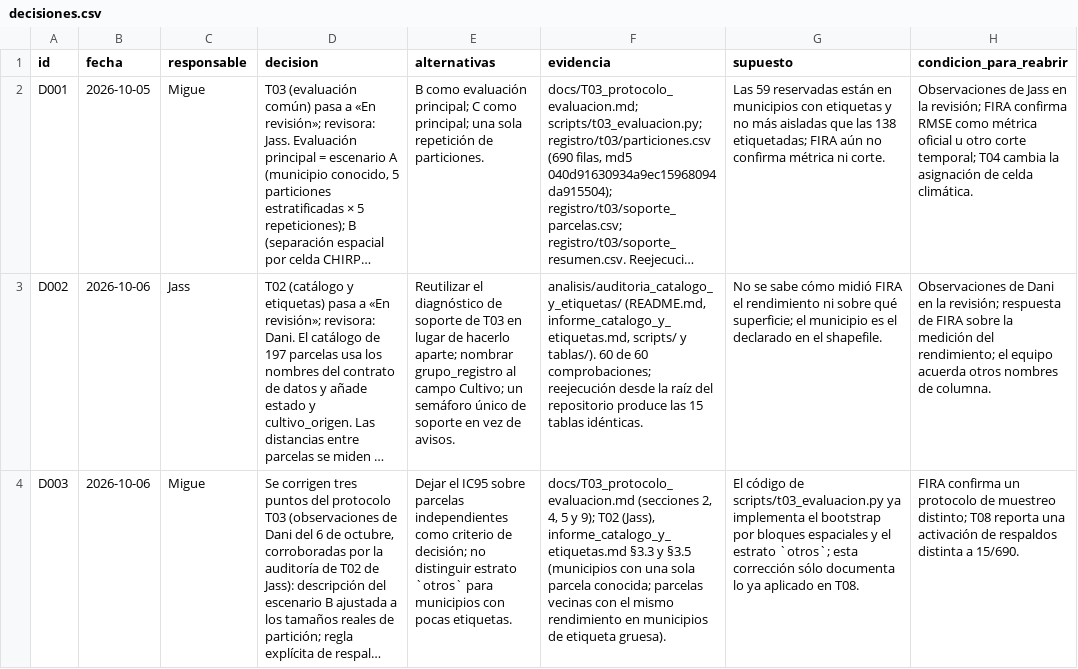
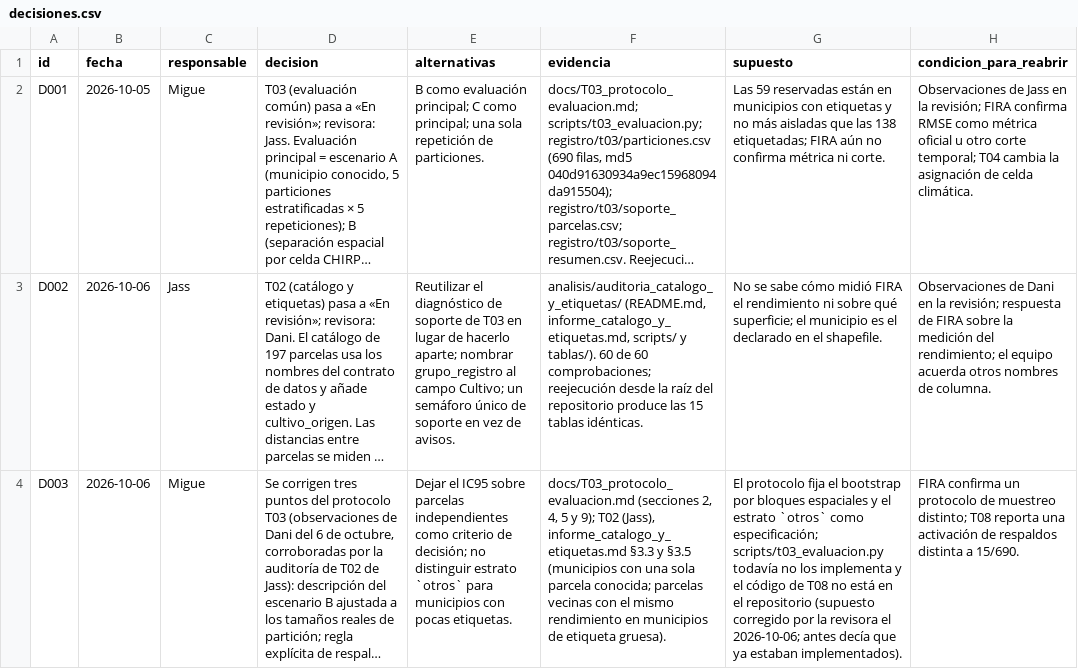
Before and after one commit to danielalira20/AgroCebada-2026, a CSV file: registro/decisiones.csv, drawn as a sheet; long unchanged cells end in …; the diff names each change by its address in the sheet, - before the commit and + after, or states it on an @@ line.

Commit message:
fix(registro): corregir supuesto de D003 y columnas de IA003

```diff
--- a/registro/decisiones.csv
+++ b/registro/decisiones.csv
-G4 (supuesto): El código de scripts/t03_evaluacion.py ya implementa el bootstrap por bloques espaciales y el estrato `otros`; esta corrección sólo documenta lo ya aplicado en T08.
+G4 (supuesto): El protocolo fija el bootstrap por bloques espaciales y el estrato `otros` como especificación; scripts/t03_evaluacion.py todavía no los implementa y el código de T08 no está en el repositorio (supuesto corregido por la revisora el 2026-10-06; antes decía que ya estaban implementados).
```
Also changed, not shown: registro/uso_ia.csv.
